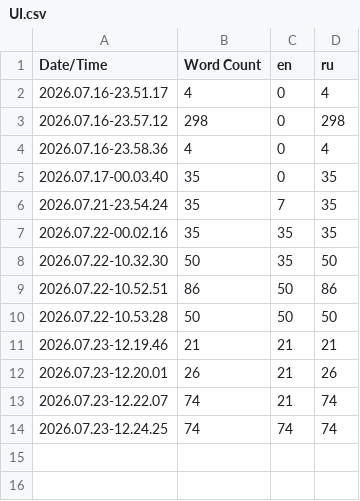
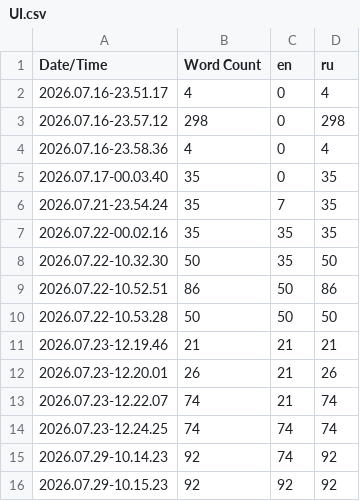
Before and after one commit to VanBash0/TheGreengrocerHut, a CSV file: Content/Localization/UI/UI.csv, drawn as a sheet.

```diff
--- a/Content/Localization/UI/UI.csv
+++ b/Content/Localization/UI/UI.csv
@@ -14 +14,3 @@ Date/Time,Word Count,en,ru
 2026.07.23-12.24.25,74,74,74
+2026.07.29-10.14.23,92,74,92
+2026.07.29-10.15.23,92,92,92
```
Also changed, not shown: 15 other files.
